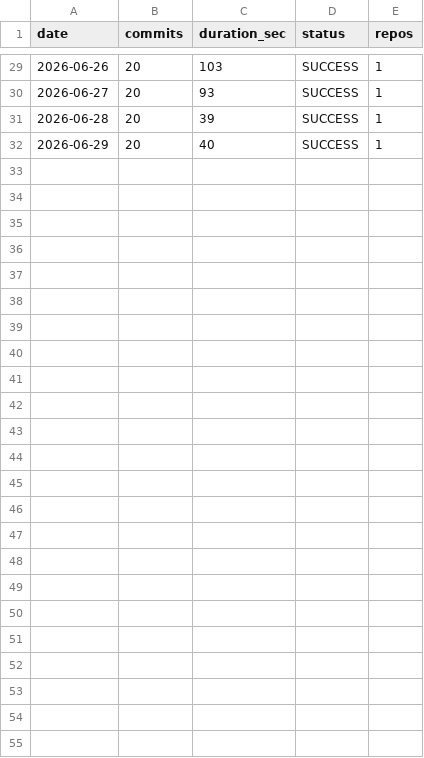
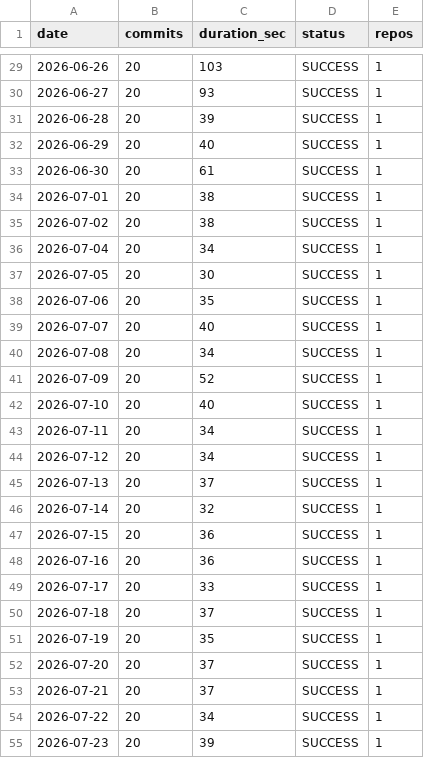
Before and after one commit to dimasrahmandaalfarizi/commit-automation, a CSV file: stats.csv, drawn as a sheet; only a part is shown, gaps mark what is left out.

Commit message:
chore: add daily automation log files and update project stats

```diff
--- a/stats.csv
+++ b/stats.csv
@@ -32 +32,24 @@ date,commits,duration_sec,status,repos
 2026-06-29,20,40,SUCCESS,1
+2026-06-30,20,61,SUCCESS,1
+2026-07-01,20,38,SUCCESS,1
+2026-07-02,20,38,SUCCESS,1
+2026-07-04,20,34,SUCCESS,1
+2026-07-05,20,30,SUCCESS,1
+2026-07-06,20,35,SUCCESS,1
+2026-07-07,20,40,SUCCESS,1
+2026-07-08,20,34,SUCCESS,1
+2026-07-09,20,52,SUCCESS,1
+2026-07-10,20,40,SUCCESS,1
+2026-07-11,20,34,SUCCESS,1
+2026-07-12,20,34,SUCCESS,1
+2026-07-13,20,37,SUCCESS,1
+2026-07-14,20,32,SUCCESS,1
+2026-07-15,20,36,SUCCESS,1
+2026-07-16,20,36,SUCCESS,1
+2026-07-17,20,33,SUCCESS,1
+2026-07-18,20,37,SUCCESS,1
+2026-07-19,20,35,SUCCESS,1
+2026-07-20,20,37,SUCCESS,1
+2026-07-21,20,37,SUCCESS,1
+2026-07-22,20,34,SUCCESS,1
+2026-07-23,20,39,SUCCESS,1
```
Also changed, not shown: 24 other files.
